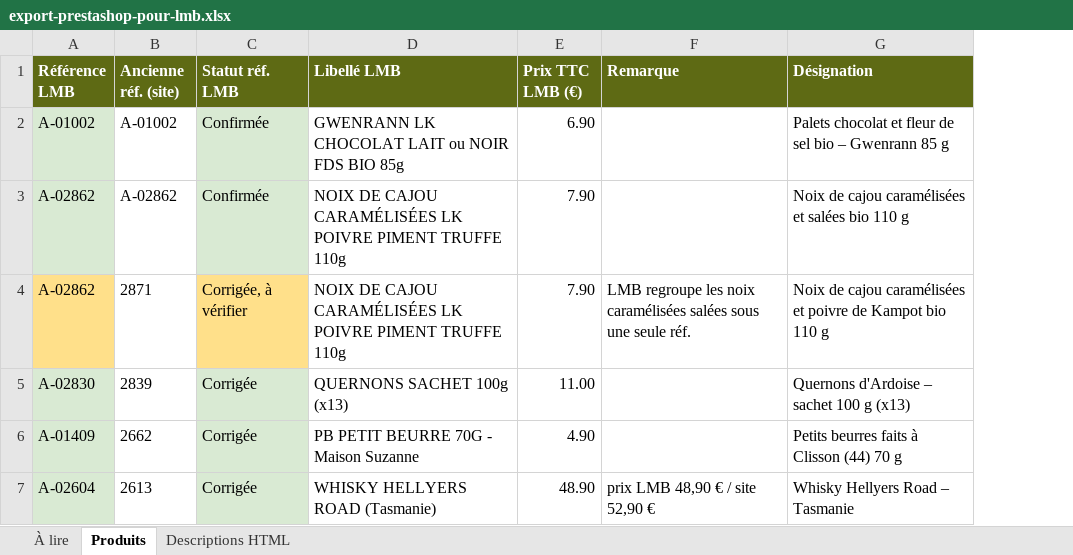
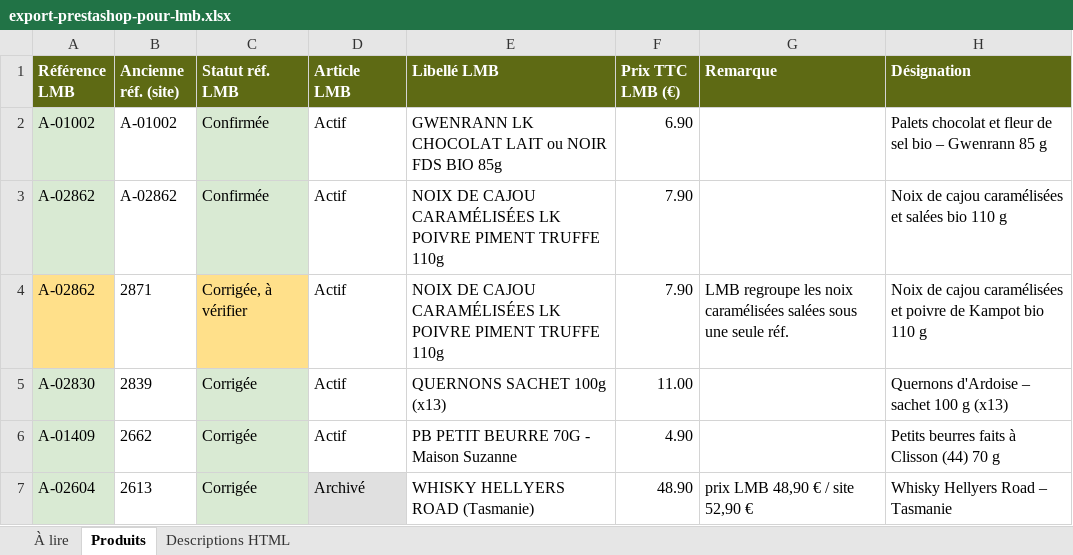
Before and after one commit to BentoDJ/Mondeslibres, an Excel workbook: abc-terroirs/export-lmb/export-prestashop-pour-lmb.xlsx, sheet Produits, drawn as a sheet; only a part is shown; values as stored, in another font and other column widths than the file's, no borders; charts and pictures not drawn; the diff covers the shown part only; the diff names each change by its address in the sheet, - before the commit and + after, or states it on an @@ line.

```diff
--- a/abc-terroirs/export-lmb/export-prestashop-pour-lmb.xlsx (sheet Produits)
+++ b/abc-terroirs/export-lmb/export-prestashop-pour-lmb.xlsx (sheet Produits)
+column D (Article LMB), rows 2-7: Actif | Actif | Actif | Actif | Actif | Archivé
```
Also changed, not shown: 26 edited cells and cell formats elsewhere in this sheet, sheet À lire, sheet Descriptions HTML, formulas that keep their value, abc-terroirs/export-lmb/refs-lmb-manquantes.xlsx, 3 other files.
